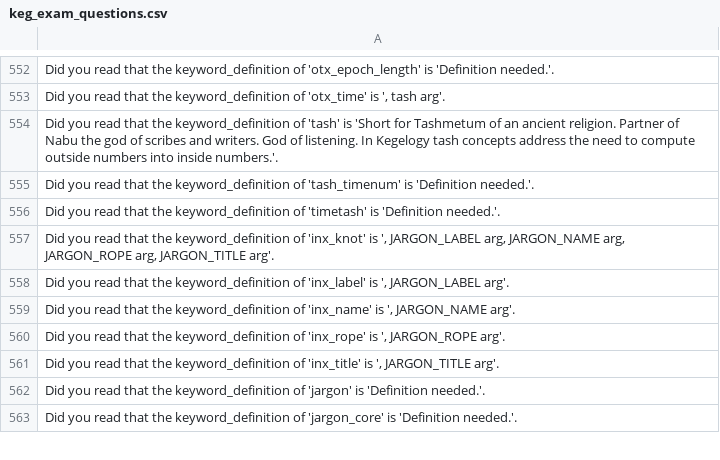
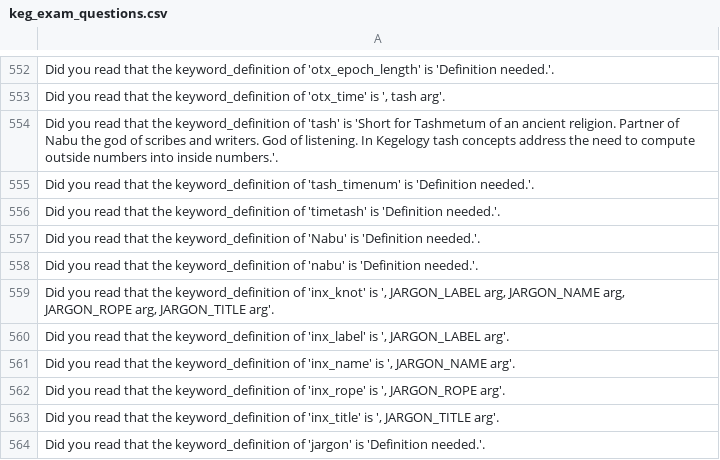
Before and after one commit to jschalk/keg, a CSV file: src/ch99_glossary/derived/keg_exam_questions.csv, drawn as a sheet; only a part is shown, gaps mark what is left out; the shorter side is filled out with more unchanged rows; the diff names each change by its address in the sheet, - before the commit and + after, or states it on an @@ line.

Commit message:
#1176 create init nabu config placeholders

```diff
--- a/src/ch99_glossary/derived/keg_exam_questions.csv
+++ b/src/ch99_glossary/derived/keg_exam_questions.csv
+row 557: Did you read that the keyword_definition of 'Nabu' is 'Definition needed.'.
+row 558: Did you read that the keyword_definition of 'nabu' is 'Definition needed.'.
```
Also changed, not shown: src/ch99_glossary/derived/question_tier.csv, 5 other files.
